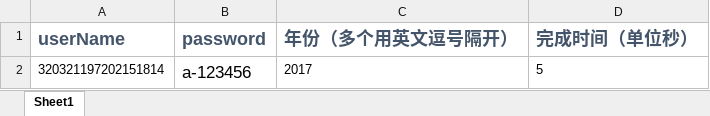
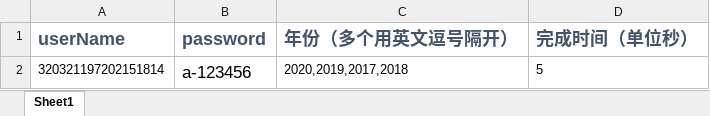
Before and after one commit to a1667834841/goFastForVideo, an Excel workbook: settings.xlsx, sheet Sheet1, drawn as a sheet; values as stored, in another font and other column widths than the file's, no borders; the diff names each change by its address in the sheet, - before the commit and + after, or states it on an @@ line.

```diff
--- a/settings.xlsx (sheet Sheet1)
+++ b/settings.xlsx (sheet Sheet1)
-C2 (年份（多个用英文逗号隔开）): 2017
+C2 (年份（多个用英文逗号隔开）): 2020,2019,2017,2018
```
Also changed, not shown: 1 other file.
